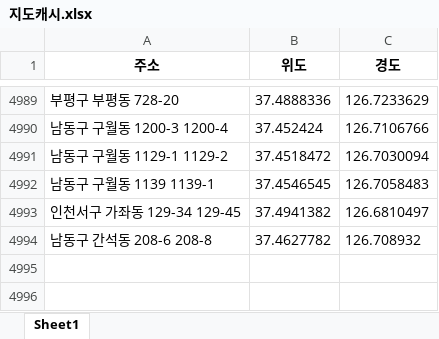
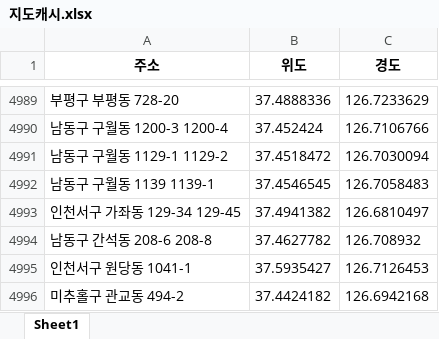
Before and after one commit to Namhyuunsoo/realestate-management, an Excel workbook: data/raw/지도캐시.xlsx, sheet Sheet1, drawn as a sheet; only a part is shown, gaps mark what is left out; values as stored, in another font and other column widths than the file's, no borders; the diff names each change by its address in the sheet, - before the commit and + after, or states it on an @@ line.

```diff
--- a/data/raw/지도캐시.xlsx (sheet Sheet1)
+++ b/data/raw/지도캐시.xlsx (sheet Sheet1)
+row 4995: 인천서구 원당동 1041-1 | 37.5935427 | 126.7126453
+row 4996: 미추홀구 관교동 494-2 | 37.4424182 | 126.6942168
```
Also changed, not shown: data/raw/건물토지매매.xlsx, data/raw/구분상가매매.xlsx, 16 other files.
